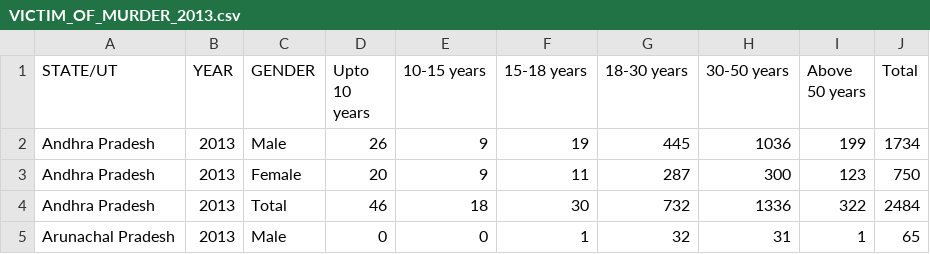
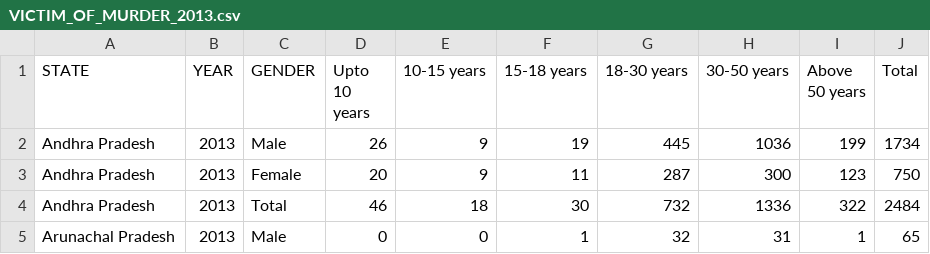
Before and after one commit to ajaysinghj8/D3JS, a CSV file: govdata/VICTIM_OF_MURDER_2013.csv, drawn as a sheet; only a part is shown.

Commit message:
added data

```diff
--- a/govdata/VICTIM_OF_MURDER_2013.csv
+++ b/govdata/VICTIM_OF_MURDER_2013.csv
@@ -1,2 +1,2 @@
-STATE/UT,YEAR,GENDER,Upto 10 years,10-15 years,15-18 years,18-30 years,30-50 years,Above 50 years,Total
+STATE,YEAR,GENDER,Upto 10 years,10-15 years,15-18 years,18-30 years,30-50 years,Above 50 years,Total
 Andhra Pradesh,2013,Male,26,9,19,445,1036,199,1734
```
Also changed, not shown: 2 other files.
